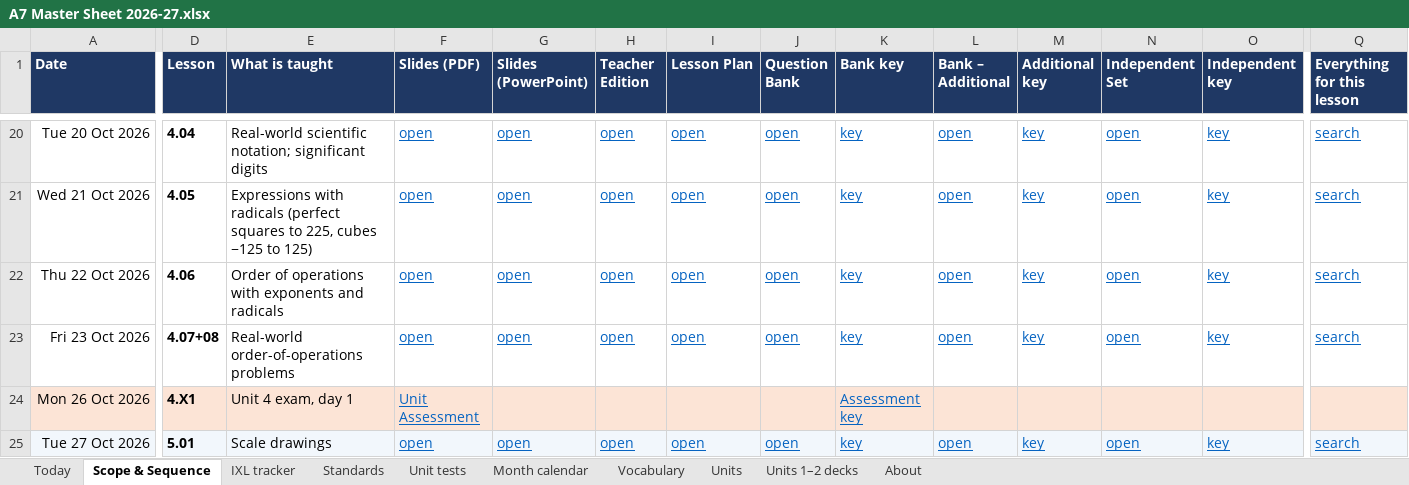
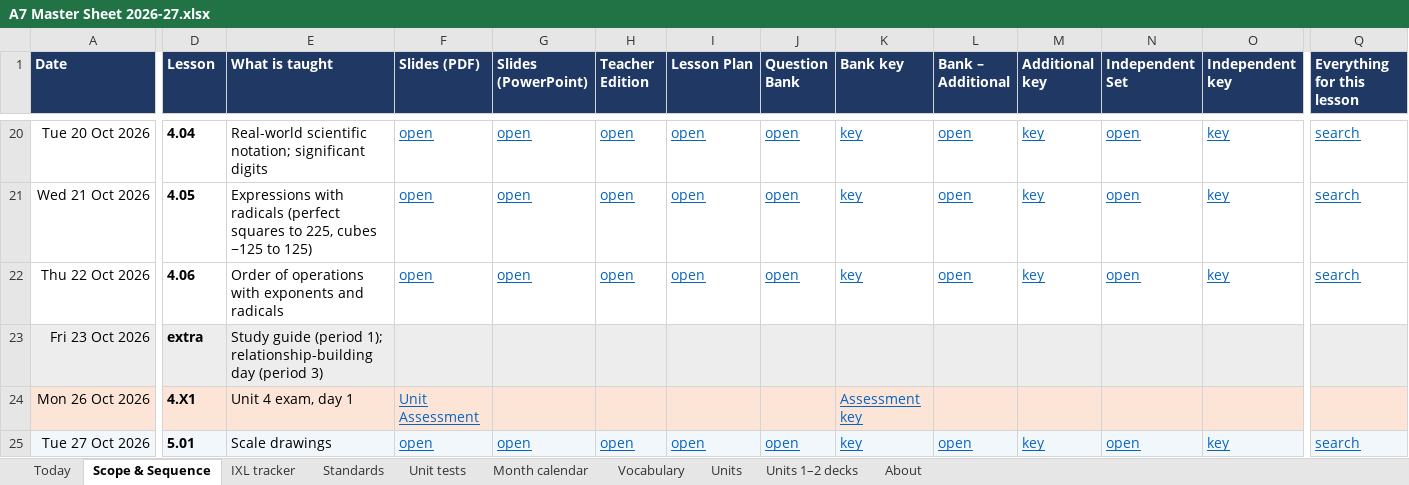
Before and after one commit to croix18/croix18-windy-hill-a7, an Excel workbook: a7/reference/A7 Master Sheet 2026-27.xlsx, sheet Scope & Sequence, drawn as a sheet; only a part is shown, gaps mark what is left out; values as stored, in another font and other column widths than the file's, no borders; charts and pictures not drawn; the diff covers the shown part only; the diff names each change by its address in the sheet, - before the commit and + after, or states it on an @@ line.

```diff
--- a/a7/reference/A7 Master Sheet 2026-27.xlsx (sheet Scope & Sequence)
+++ b/a7/reference/A7 Master Sheet 2026-27.xlsx (sheet Scope & Sequence)
-A23:Q23 fill: none
+A23:Q23 fill: #EDEDED
-D23 (Lesson): 4.07+08
+D23 (Lesson): extra
-E23 (What is taught): Real-world order-of-operations problems
+E23 (What is taught): Study guide (period 1); relationship-building day (period 3)
-F23 (Slides (PDF)): open
+F23 (Slides (PDF)): (empty)
-G23 (Slides (PowerPoint)): open
+G23 (Slides (PowerPoint)): (empty)
-H23 (Teacher Edition): open
+H23 (Teacher Edition): (empty)
-I23 (Lesson Plan): open
+I23 (Lesson Plan): (empty)
-J23 (Question Bank): open
+J23 (Question Bank): (empty)
-K23 (Bank key): key
+K23 (Bank key): (empty)
-L23 (Bank – Additional): open
+L23 (Bank – Additional): (empty)
-M23 (Additional key): key
+M23 (Additional key): (empty)
-N23 (Independent Set): open
+N23 (Independent Set): (empty)
-O23 (Independent key): key
+O23 (Independent key): (empty)
-Q23 (Everything for this lesson): search
+Q23 (Everything for this lesson): (empty)
```
Also changed, not shown: 11 edited cells and cell formats elsewhere in this sheet, sheet Today, sheet Vocabulary, sheet IXL tracker, sheet Standards, sheet Month calendar, sheet About, formulas that keep their value, 13 other files.
